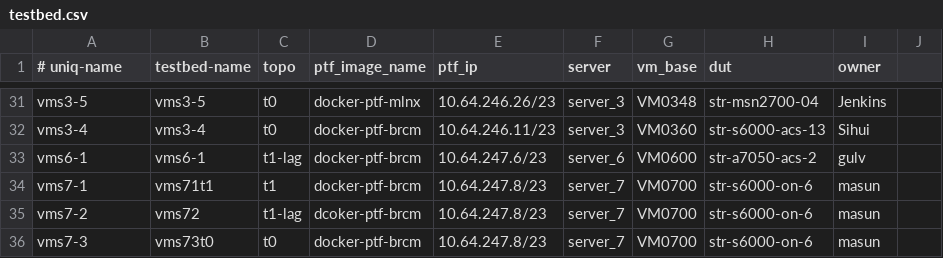
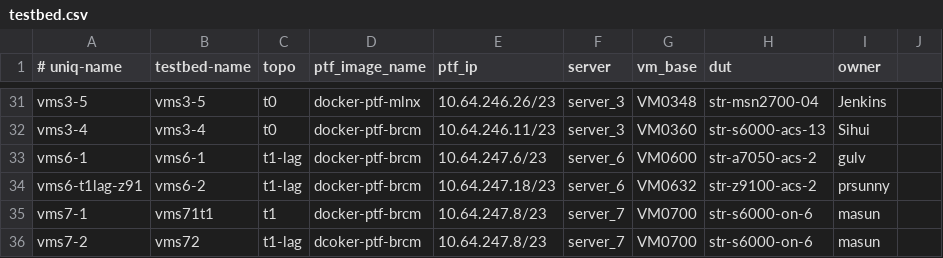
Before and after one commit to neethajohn/sonic-mgmt, a CSV file: ansible/testbed.csv, drawn as a sheet; only a part is shown, gaps mark what is left out; the shorter side is filled out with more unchanged rows; the diff names each change by its address in the sheet, - before the commit and + after, or states it on an @@ line.

Commit message:
Merged PR 390484: Add t1-lag topology for str-z9100-acs2
Add t1-lag topology for str-z9100-acs2

```diff
--- a/ansible/testbed.csv
+++ b/ansible/testbed.csv
+row 34: vms6-t1lag-z91 | vms6-2 | t1-lag | docker-ptf-brcm | 10.64.247.18/23 | server_6 | VM0632 | str-z9100-acs-2 | prsunny
```
